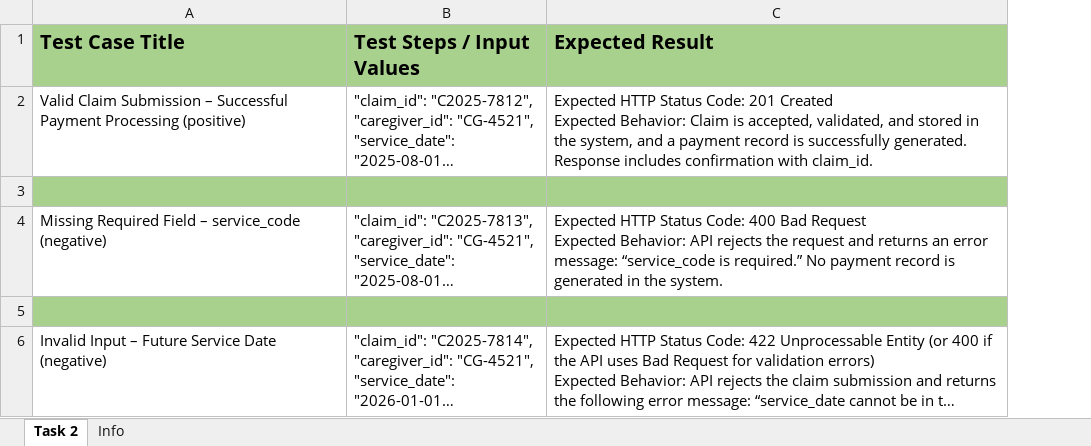
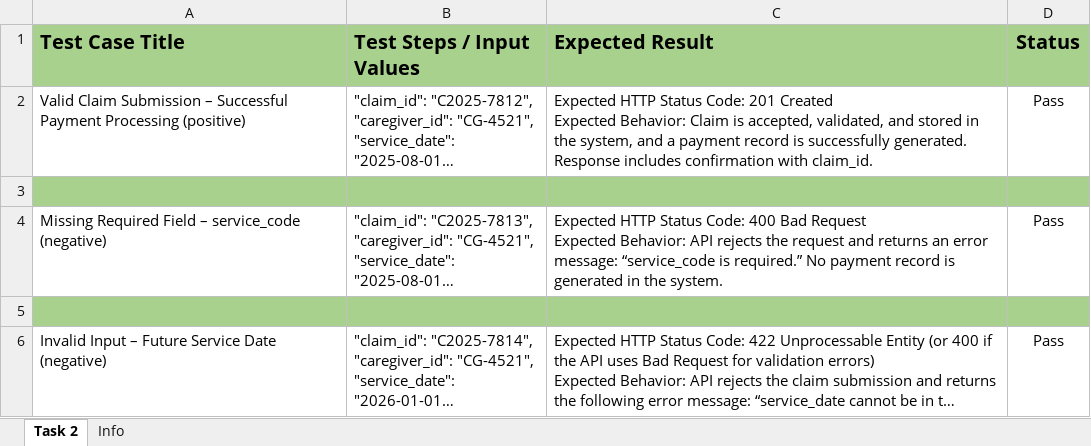
Before and after one commit to BayAreaITGuy/portfolio, an Excel workbook: workFiles/PalcoTasks2.xlsx, sheet Task 2, drawn as a sheet; long unchanged cells end in …; values as stored, in another font and other column widths than the file's, no borders; the diff names each change by its address in the sheet, - before the commit and + after, or states it on an @@ line.

```diff
--- a/workFiles/PalcoTasks2.xlsx (sheet Task 2)
+++ b/workFiles/PalcoTasks2.xlsx (sheet Task 2)
+column D (Status), rows 2-6: Pass |  | Pass |  | Pass
```
Also changed, not shown: workFiles/PalcoTasks.xlsx, 2 other files.
